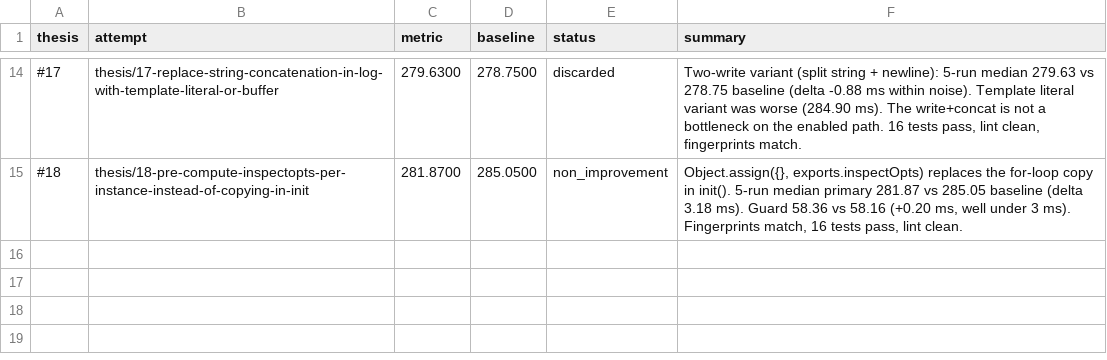
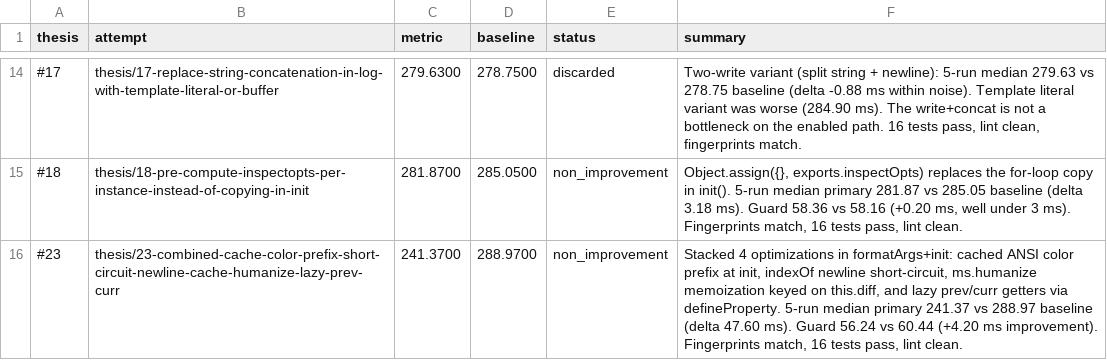
Before and after one commit to alanzabihi/debug, a TSV file: results.tsv, drawn as a sheet; only a part is shown, gaps mark what is left out; the diff names each change by its address in the sheet, - before the commit and + after, or states it on an @@ line.

Commit message:
Update results.tsv via polyresearch sync.

```diff
--- a/results.tsv
+++ b/results.tsv
+row 16: #23 | thesis/23-combined-cache-color-prefix-short-circuit-newline-cache-humanize-lazy-prev-curr | 241.3700 | 288.9700 | non_improvement | Stacked 4 optimizations in formatArgs+init: cached ANSI color prefix at init, indexOf newline short-circuit, ms.humanize memoization keyed on this.diff, and lazy prev/curr getters via defineProperty. 5-run median primary 241.37 vs 288.97 baseline (delta 47.60 ms). Guard 56.24 vs 60.44 (+4.20 ms improvement). Fingerprints match, 16 tests pass, lint clean.
```
